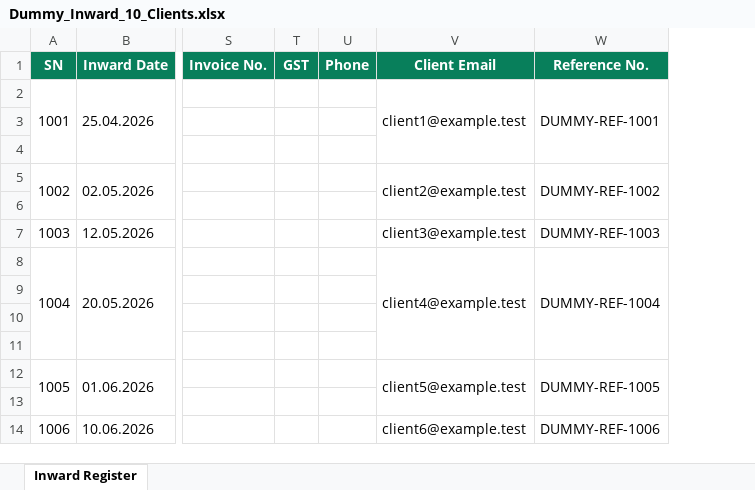
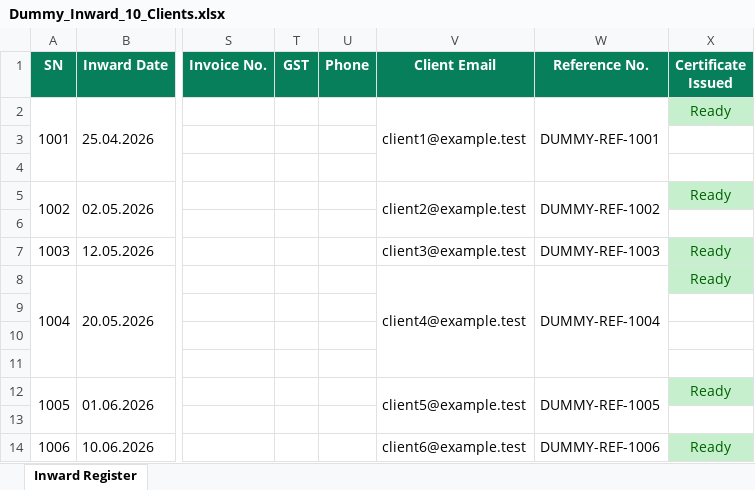
Before and after one commit to Omanshsingh/certificate-recycling-automation, an Excel workbook: sample/Dummy_Inward_10_Clients.xlsx, sheet Inward Register, drawn as a sheet; only a part is shown, gaps mark what is left out; values as stored, in another font and other column widths than the file's, no borders; the diff names each change by its address in the sheet, - before the commit and + after, or states it on an @@ line.

```diff
--- a/sample/Dummy_Inward_10_Clients.xlsx (sheet Inward Register)
+++ b/sample/Dummy_Inward_10_Clients.xlsx (sheet Inward Register)
+column X (Certificate Issued), rows 2-14: Ready |  |  | Ready |  | Ready | Ready |  |  |  | Ready |  | Ready
```
Also changed, not shown: sample/Dummy_Inward_5_Clients.xlsx, 5 other files.
